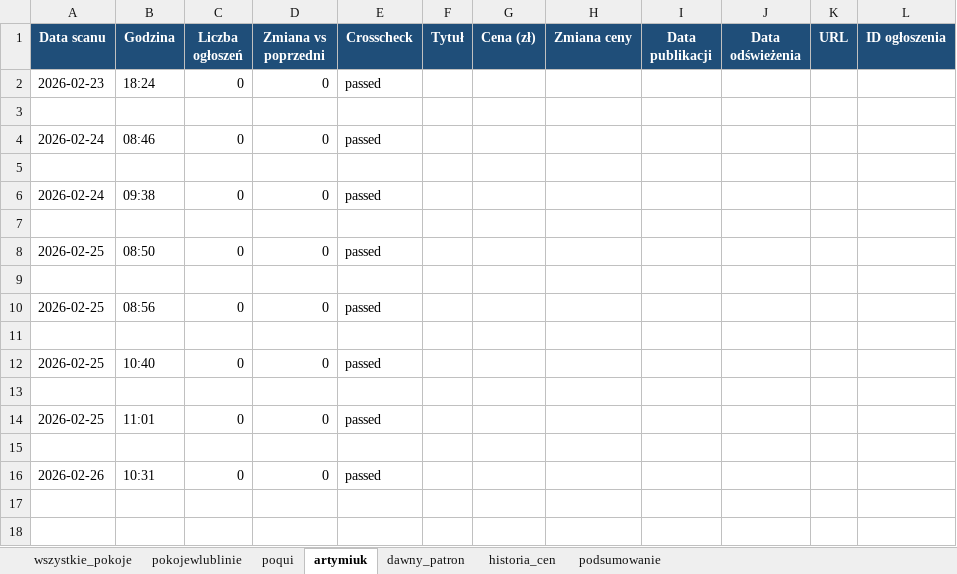
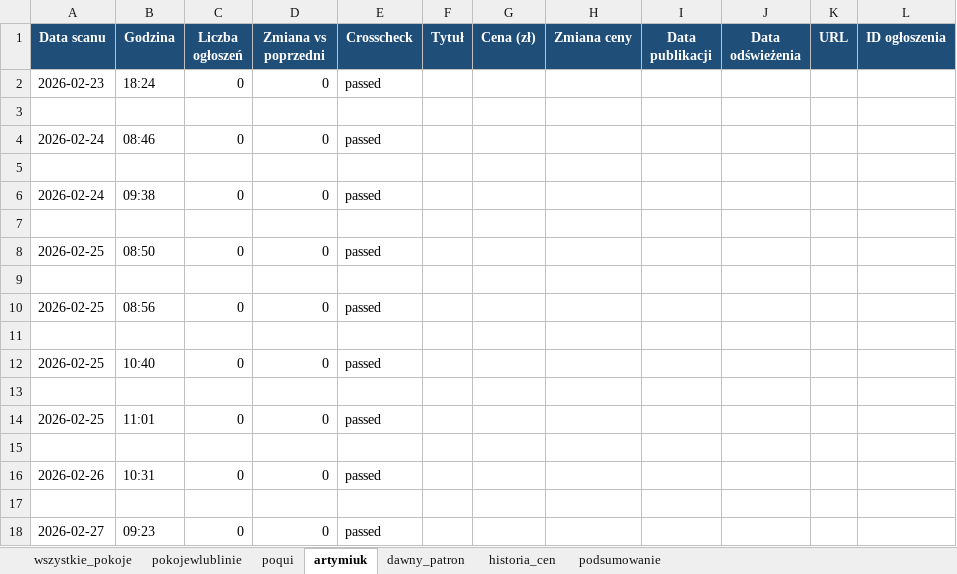
Before and after one commit to Bonaventura-EW/SZPERACZ, an Excel workbook: data/szperacz_olx.xlsx, sheet artymiuk, drawn as a sheet; values as stored, in another font and other column widths than the file's, no borders; the diff names each change by its address in the sheet, - before the commit and + after, or states it on an @@ line.

```diff
--- a/data/szperacz_olx.xlsx (sheet artymiuk)
+++ b/data/szperacz_olx.xlsx (sheet artymiuk)
+row 17: (empty)
+row 18: 2026-02-27 | 09:23 | 0 | 0 | passed
```
Also changed, not shown: sheet podsumowanie, sheet pokojewlublinie, sheet dawny_patron, sheet poqui, sheet wszystkie_pokoje, 1 other file.
